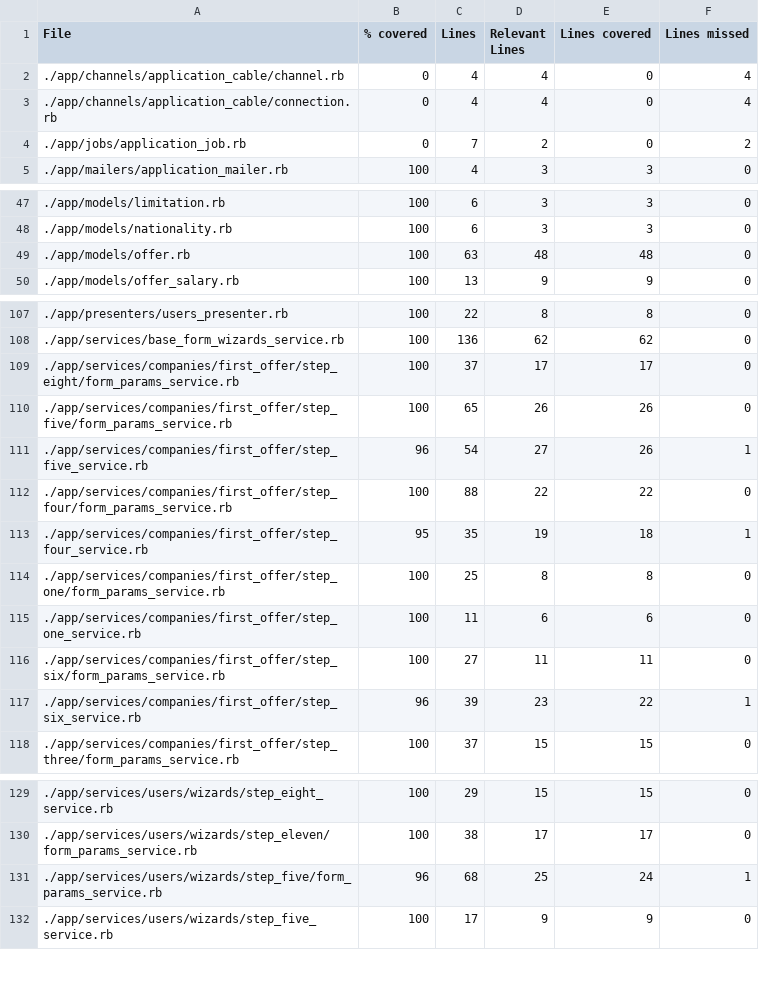
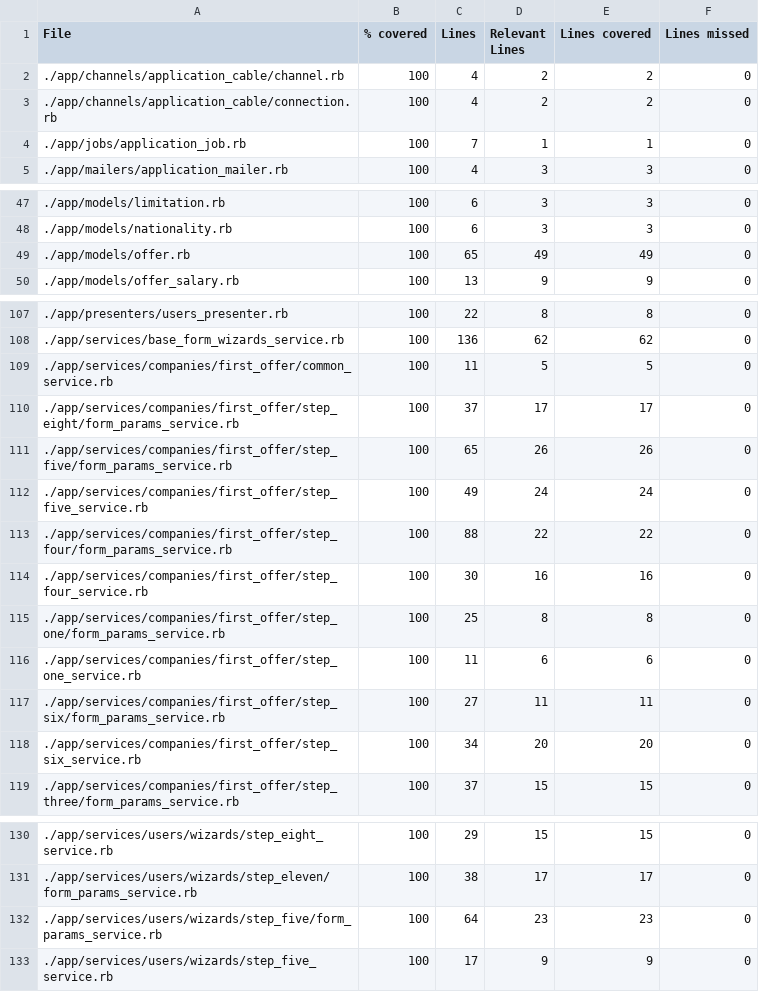
Before and after one commit to vlaguzman/hoytrabajas, a CSV file: coverage_results.csv, drawn as a sheet; only a part is shown, gaps mark what is left out; the diff covers the shown part only.

Commit message:
rise coverage

```diff
--- a/coverage_results.csv
+++ b/coverage_results.csv
@@ -1,5 +1,5 @@
 File,% covered,Lines,Relevant Lines,Lines covered,Lines missed
-"./app/channels/application_cable/channel.rb",0,4,4,0,4
-"./app/channels/application_cable/connection.rb",0,4,4,0,4
-"./app/jobs/application_job.rb",0,7,2,0,2
+"./app/channels/application_cable/channel.rb",100,4,2,2,0
+"./app/channels/application_cable/connection.rb",100,4,2,2,0
+"./app/jobs/application_job.rb",100,7,1,1,0
 "./app/mailers/application_mailer.rb",100,4,3,3,0
@@ -48,3 +48,3 @@ File,% covered,Lines,Relevant Lines,Lines covered,Lines missed
 "./app/models/nationality.rb",100,6,3,3,0
-"./app/models/offer.rb",100,63,48,48,0
+"./app/models/offer.rb",100,65,49,49,0
 "./app/models/offer_salary.rb",100,13,9,9,0
@@ -108,7 +108,8 @@ File,% covered,Lines,Relevant Lines,Lines covered,Lines missed
 "./app/services/base_form_wizards_service.rb",100,136,62,62,0
+"./app/services/companies/first_offer/common_service.rb",100,11,5,5,0
 "./app/services/companies/first_offer/step_eight/form_params_service.rb",100,37,17,17,0
 "./app/services/companies/first_offer/step_five/form_params_service.rb",100,65,26,26,0
-"./app/services/companies/first_offer/step_five_service.rb",96,54,27,26,1
+"./app/services/companies/first_offer/step_five_service.rb",100,49,24,24,0
 "./app/services/companies/first_offer/step_four/form_params_service.rb",100,88,22,22,0
-"./app/services/companies/first_offer/step_four_service.rb",95,35,19,18,1
+"./app/services/companies/first_offer/step_four_service.rb",100,30,16,16,0
 "./app/services/companies/first_offer/step_one/form_params_service.rb",100,25,8,8,0
@@ -116,3 +117,3 @@ File,% covered,Lines,Relevant Lines,Lines covered,Lines missed
 "./app/services/companies/first_offer/step_six/form_params_service.rb",100,27,11,11,0
-"./app/services/companies/first_offer/step_six_service.rb",96,39,23,22,1
+"./app/services/companies/first_offer/step_six_service.rb",100,34,20,20,0
 "./app/services/companies/first_offer/step_three/form_params_service.rb",100,37,15,15,0
@@ -130,3 +131,3 @@ File,% covered,Lines,Relevant Lines,Lines covered,Lines missed
 "./app/services/users/wizards/step_eleven/form_params_service.rb",100,38,17,17,0
-"./app/services/users/wizards/step_five/form_params_service.rb",96,68,25,24,1
+"./app/services/users/wizards/step_five/form_params_service.rb",100,64,23,23,0
 "./app/services/users/wizards/step_five_service.rb",100,17,9,9,0
```
Also changed, not shown: 5 edited cells elsewhere in this file, 15 other files.
